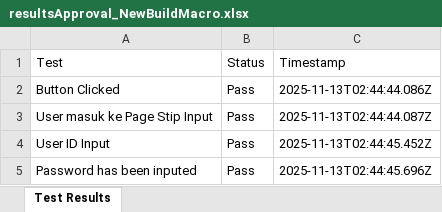
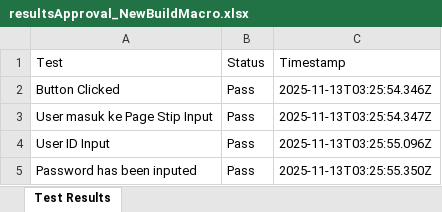
Before and after one commit to Fmocacinno/TBGSYS-Cypress-, an Excel workbook: cypress/downloads/resultsApproval_NewBuildMacro.xlsx, sheet Test Results, drawn as a sheet; values as stored, in another font and other column widths than the file's, no borders; the diff names each change by its address in the sheet, - before the commit and + after, or states it on an @@ line.

```diff
--- a/cypress/downloads/resultsApproval_NewBuildMacro.xlsx (sheet Test Results)
+++ b/cypress/downloads/resultsApproval_NewBuildMacro.xlsx (sheet Test Results)
-C2 (Timestamp): 2025-11-13T02:44:44.086Z
+C2 (Timestamp): 2025-11-13T03:25:54.346Z
-C3 (Timestamp): 2025-11-13T02:44:44.087Z
+C3 (Timestamp): 2025-11-13T03:25:54.347Z
-C4 (Timestamp): 2025-11-13T02:44:45.452Z
+C4 (Timestamp): 2025-11-13T03:25:55.096Z
-C5 (Timestamp): 2025-11-13T02:44:45.696Z
+C5 (Timestamp): 2025-11-13T03:25:55.350Z
```
Also changed, not shown: 1 other file.
